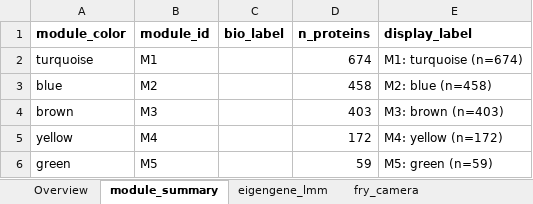
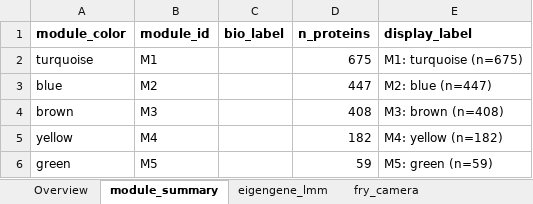
Before and after one commit to Dustyn-T-Lewis/CvH_2026, an Excel workbook: 04_Figures/F05_WGCNA/c_data/F05_supplementary.xlsx, sheet module_summary, drawn as a sheet; values as stored, in another font and other column widths than the file's, no borders; the diff names each change by its address in the sheet, - before the commit and + after, or states it on an @@ line.

```diff
--- a/04_Figures/F05_WGCNA/c_data/F05_supplementary.xlsx (sheet module_summary)
+++ b/04_Figures/F05_WGCNA/c_data/F05_supplementary.xlsx (sheet module_summary)
-D2 (n_proteins): 674
+D2 (n_proteins): 675
-E2 (display_label): M1: turquoise (n=674)
+E2 (display_label): M1: turquoise (n=675)
-D3 (n_proteins): 458
+D3 (n_proteins): 447
-E3 (display_label): M2: blue (n=458)
+E3 (display_label): M2: blue (n=447)
-D4 (n_proteins): 403
+D4 (n_proteins): 408
-E4 (display_label): M3: brown (n=403)
+E4 (display_label): M3: brown (n=408)
-D5 (n_proteins): 172
+D5 (n_proteins): 182
-E5 (display_label): M4: yellow (n=172)
+E5 (display_label): M4: yellow (n=182)
```
Also changed, not shown: sheet module_ora, sheet phenotype_lmm, sheet phenotype_baseline, sheet phenotype_matched, sheet eigengene_lmm, sheet module_fgsea_nes, 2 more sheets, 04_Figures/F06_Prediction/c_data/F06_supplementary.xlsx, 44 other files.
